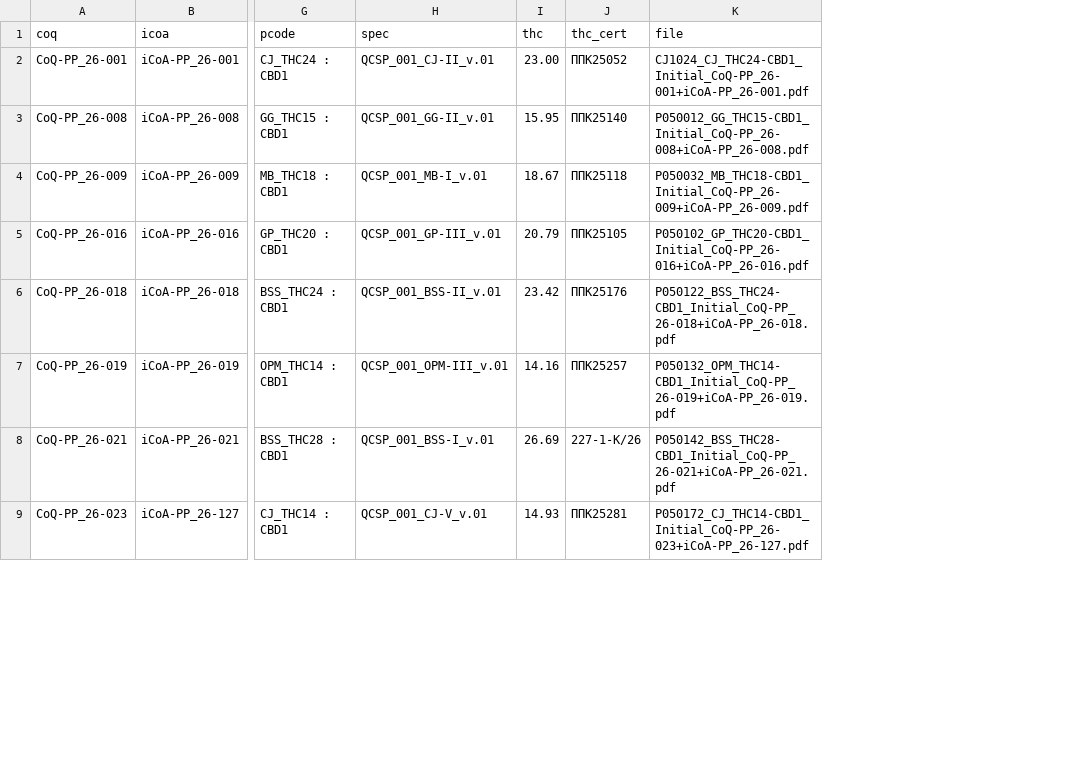
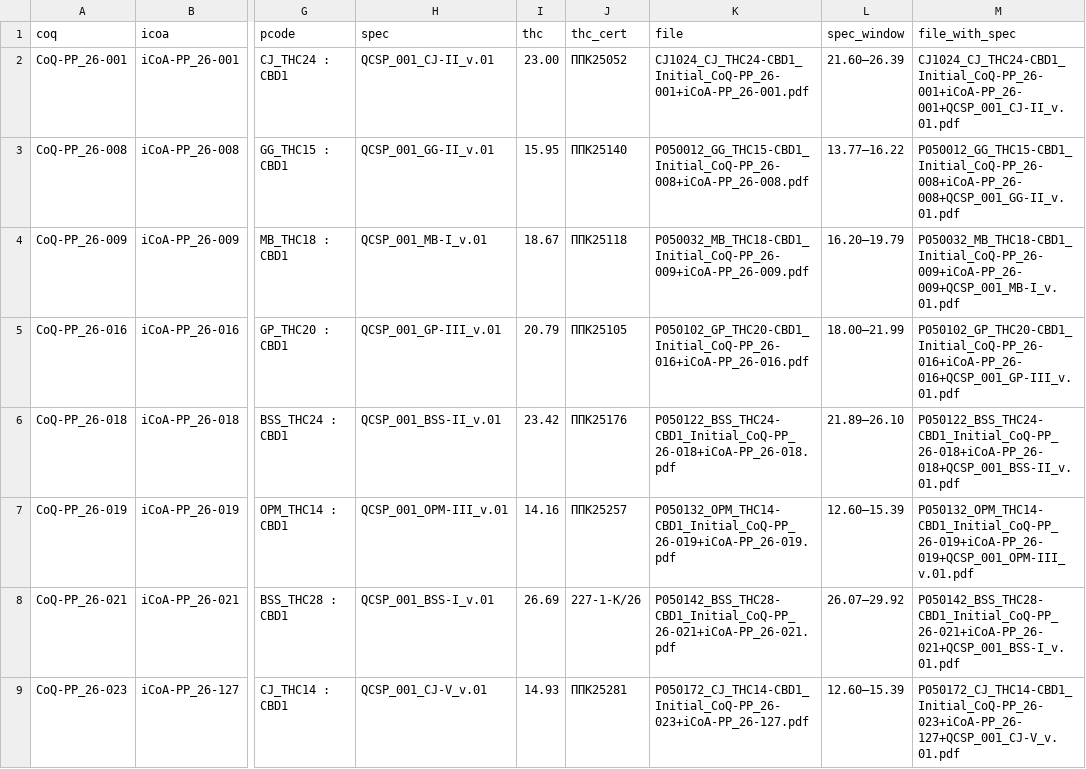
Before and after one commit to 3p4e/letta-stack, a TSV file: deliverables/qc_gap_analysis/DELIVER_2026-10-07_T3_Final/CONTENTS.tsv, drawn as a sheet; only a part is shown, gaps mark what is left out; the diff names each change by its address in the sheet, - before the commit and + after, or states it on an @@ line.

```diff
--- a/deliverables/qc_gap_analysis/DELIVER_2026-10-07_T3_Final/CONTENTS.tsv
+++ b/deliverables/qc_gap_analysis/DELIVER_2026-10-07_T3_Final/CONTENTS.tsv
+column L (spec_window), rows 2-9: 21.60–26.39 | 13.77–16.22 | 16.20–19.79 | 18.00–21.99 | 21.89–26.10 | 12.60–15.39 | 26.07–29.92 | 12.60–15.39
+column M (file_with_spec), rows 2-9: CJ1024_CJ_THC24-CBD1_Initial_CoQ-PP_26-001+iCoA-PP_26-001+QCSP_001_CJ-II_v.01.pdf | P050012_GG_THC15-CBD1_Initial_CoQ-PP_26-008+iCoA-PP_26-008+QCSP_001_GG-II_v.01.pdf | P050032_MB_THC18-CBD1_Initial_CoQ-PP_26-009+iCoA-PP_26-009+QCSP_001_MB-I_v.01.pdf | P050102_GP_THC20-CBD1_Initial_CoQ-PP_26-016+iCoA-PP_26-016+QCSP_001_GP-III_v.01.pdf | P050122_BSS_THC24-CBD1_Initial_CoQ-PP_26-018+iCoA-PP_26-018+QCSP_001_BSS-II_v.01.pdf | P050132_OPM_THC14-CBD1_Initial_CoQ-PP_26-019+iCoA-PP_26-019+QCSP_001_OPM-III_v.01.pdf | P050142_BSS_THC28-CBD1_Initial_CoQ-PP_26-021+iCoA-PP_26-021+QCSP_001_BSS-I_v.01.pdf | P050172_CJ_THC14-CBD1_Initial_CoQ-PP_26-023+iCoA-PP_26-127+QCSP_001_CJ-V_v.01.pdf
```
Also changed, not shown: 8 other files.
